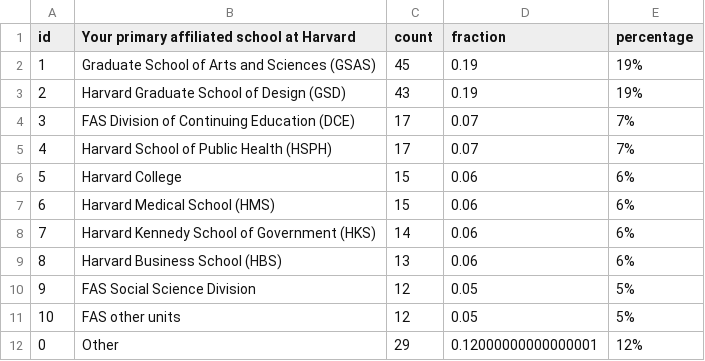
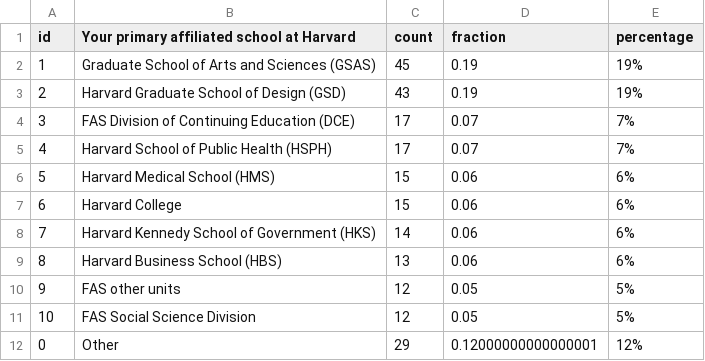
Before and after one commit to IQSS/iqss-metrics-dashboard, a TSV file: assets/data/cga_contact_last_12_months_by_school.tsv, drawn as a sheet.

```diff
--- a/assets/data/cga_contact_last_12_months_by_school.tsv
+++ b/assets/data/cga_contact_last_12_months_by_school.tsv
@@ -5,8 +5,8 @@ id	Your primary affiliated school at Harvard	count	fraction	percentage
 4	Harvard School of Public Health (HSPH)	17	0.07	7%
-5	Harvard College	15	0.06	6%
-6	Harvard Medical School (HMS)	15	0.06	6%
+5	Harvard Medical School (HMS)	15	0.06	6%
+6	Harvard College	15	0.06	6%
 7	Harvard Kennedy School of Government (HKS)	14	0.06	6%
 8	Harvard Business School (HBS)	13	0.06	6%
-9	FAS Social Science Division	12	0.05	5%
-10	FAS other units	12	0.05	5%
+9	FAS other units	12	0.05	5%
+10	FAS Social Science Division	12	0.05	5%
 0	Other	29	0.12000000000000001	12%
```
Also changed, not shown: assets/data/cgaContact.tsv, assets/data/cgaEventRegistration.tsv, 11 other files.
